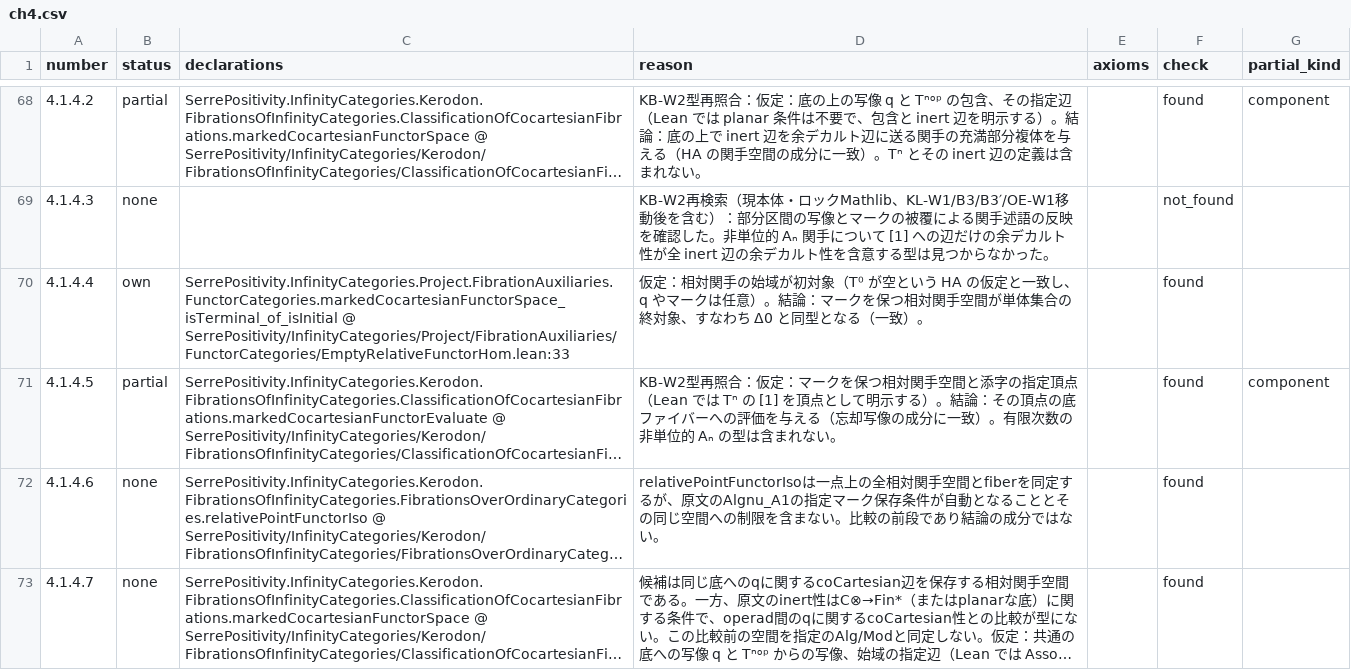
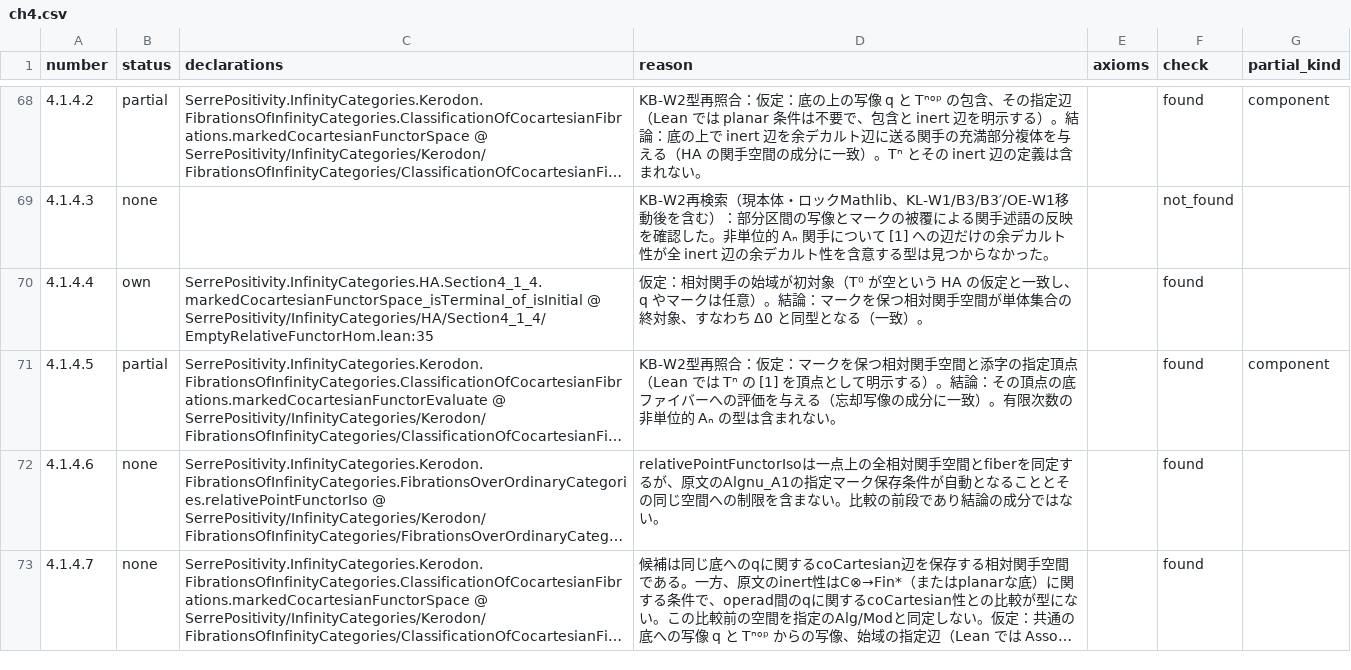
Before and after one commit to unaoya/SerrePositivity, a CSV file: research/ha-coverage/review/ch4.csv, drawn as a sheet; only a part is shown, gaps mark what is left out; long unchanged cells end in …; the diff names each change by its address in the sheet, - before the commit and + after, or states it on an @@ line.

```diff
--- a/research/ha-coverage/review/ch4.csv
+++ b/research/ha-coverage/review/ch4.csv
-C70 (declarations): SerrePositivity.InfinityCategories.Project.FibrationAuxiliaries.FunctorCategories.markedCocartesianFunctorSpace_isTerminal_of_isInitial @ SerrePositivity/InfinityCategories/Project/FibrationAuxiliaries/FunctorCategories/EmptyRelativeFunctorHom.lean:33
+C70 (declarations): SerrePositivity.InfinityCategories.HA.Section4_1_4.markedCocartesianFunctorSpace_isTerminal_of_isInitial @ SerrePositivity/InfinityCategories/HA/Section4_1_4/EmptyRelativeFunctorHom.lean:35
```
Also changed, not shown: research/htt-coverage/review/ch2.csv, research/htt-coverage/review/ch5.csv, 2 other files.
